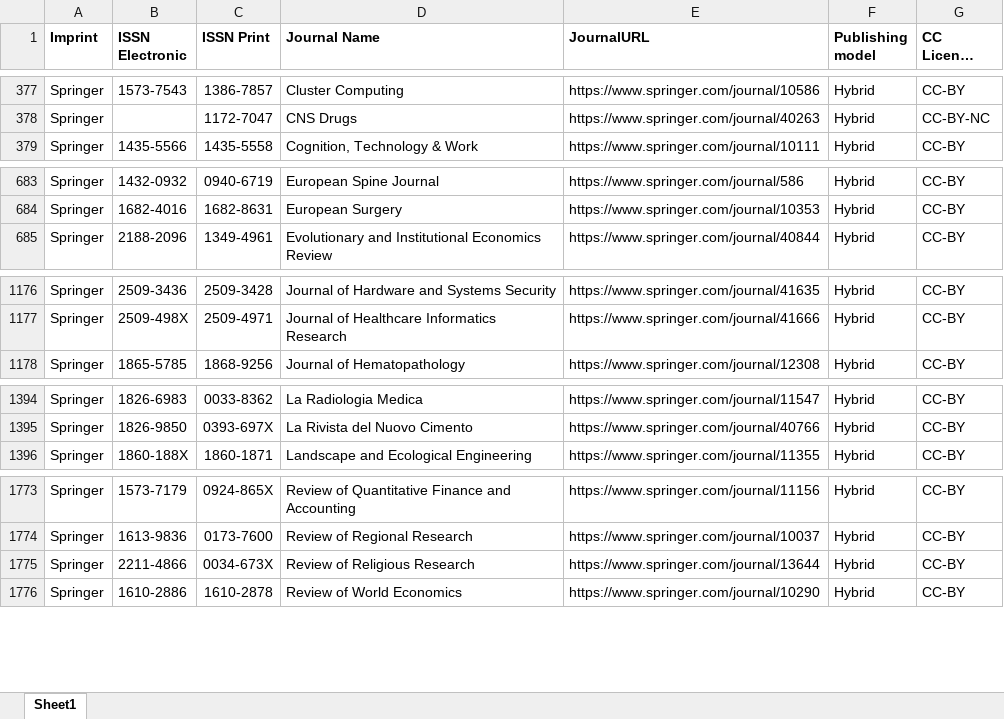
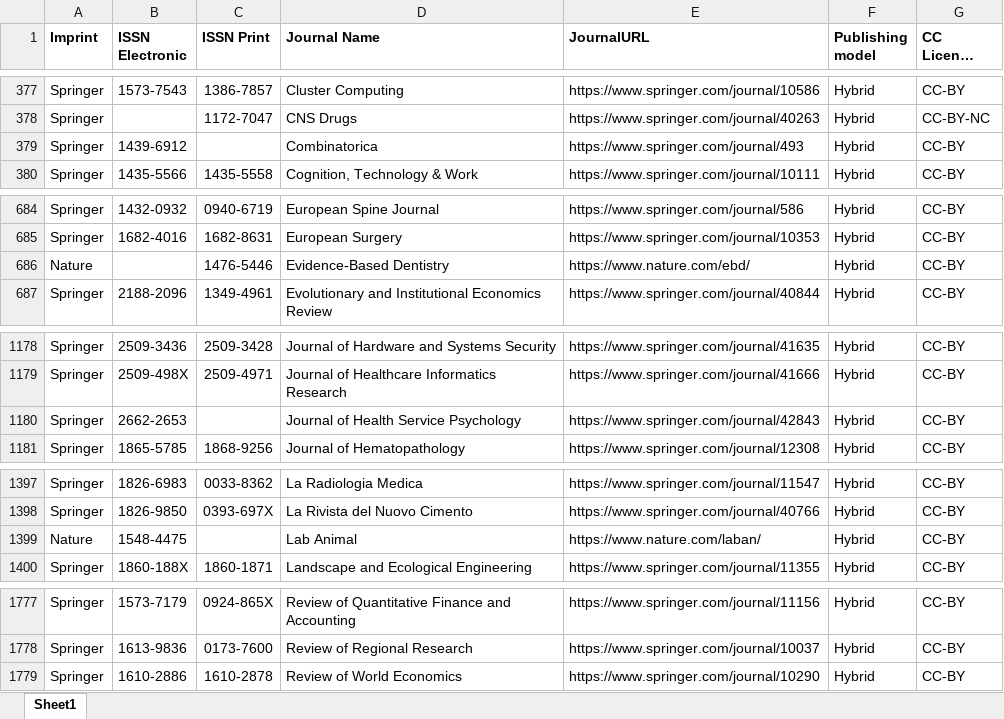
Before and after one commit to Kungbib/oa-tskr, an Excel workbook: Bibsam_tidskriftslistor/scifree_data_springercompact.xlsx, sheet Sheet1, drawn as a sheet; only a part is shown, gaps mark what is left out; long unchanged cells end in …; values as stored, in another font and other column widths than the file's, no borders; conditional formats and table styles not drawn; removed rows and columns are numbered as before the commit, all else as after; the diff names each change by its address in the sheet, - before the commit and + after, or states it on an @@ line.

```diff
--- a/Bibsam_tidskriftslistor/scifree_data_springercompact.xlsx (sheet Sheet1)
+++ b/Bibsam_tidskriftslistor/scifree_data_springercompact.xlsx (sheet Sheet1)
+row 379: Springer | 1439-6912 |  | Combinatorica | https://www.springer.com/journal/493 | Hybrid | CC-BY
+row 686: Nature |  | 1476-5446 | Evidence-Based Dentistry | https://www.nature.com/ebd/ | Hybrid | CC-BY
+row 1180: Springer | 2662-2653 |  | Journal of Health Service Psychology | https://www.springer.com/journal/42843 | Hybrid | CC-BY
+row 1399: Nature | 1548-4475 |  | Lab Animal | https://www.nature.com/laban/ | Hybrid | CC-BY
-row 1775: Springer | 2211-4866 | 0034-673X | Review of Religious Research | https://www.springer.com/journal/13644 | Hybrid | CC-BY
```
Also changed, not shown: Bibsam_tidskriftslistor/scifree_data_aip.xlsx, 1 other file.
